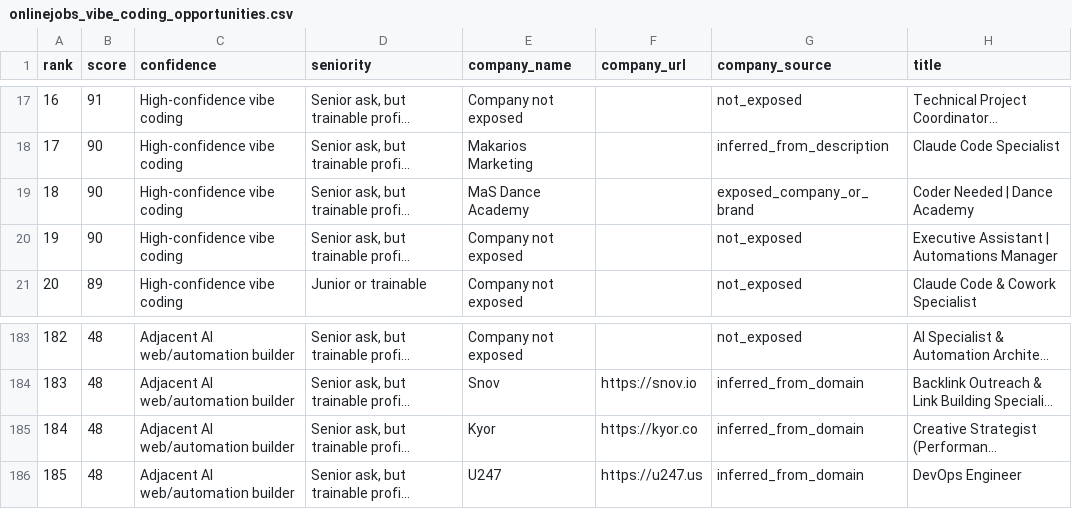
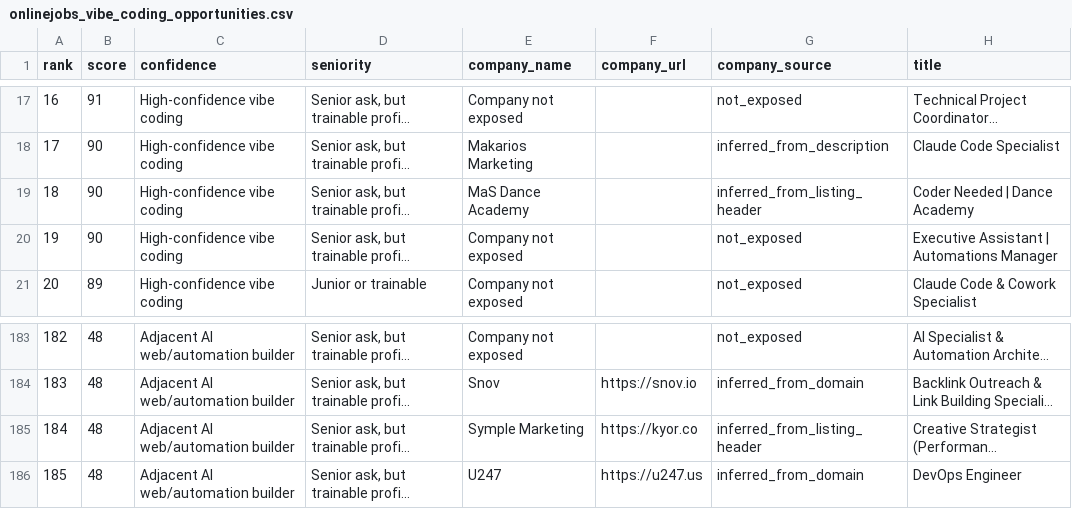
Before and after one commit to postandrail/onlinejobs-job-type-distribution, a CSV file: onlinejobs_vibe_coding_opportunities.csv, drawn as a sheet; only a part is shown, gaps mark what is left out; long unchanged cells end in …; the diff covers the shown part only; the diff names each change by its address in the sheet, - before the commit and + after, or states it on an @@ line.

Commit message:
Improve vibe coding company header inference

```diff
--- a/onlinejobs_vibe_coding_opportunities.csv
+++ b/onlinejobs_vibe_coding_opportunities.csv
-G19 (company_source): exposed_company_or_brand
+G19 (company_source): inferred_from_listing_header
-E185 (company_name): Kyor
+E185 (company_name): Symple Marketing
-G185 (company_source): inferred_from_domain
+G185 (company_source): inferred_from_listing_header
```
Also changed, not shown: 36 edited cells elsewhere in this file, 2 other files.
